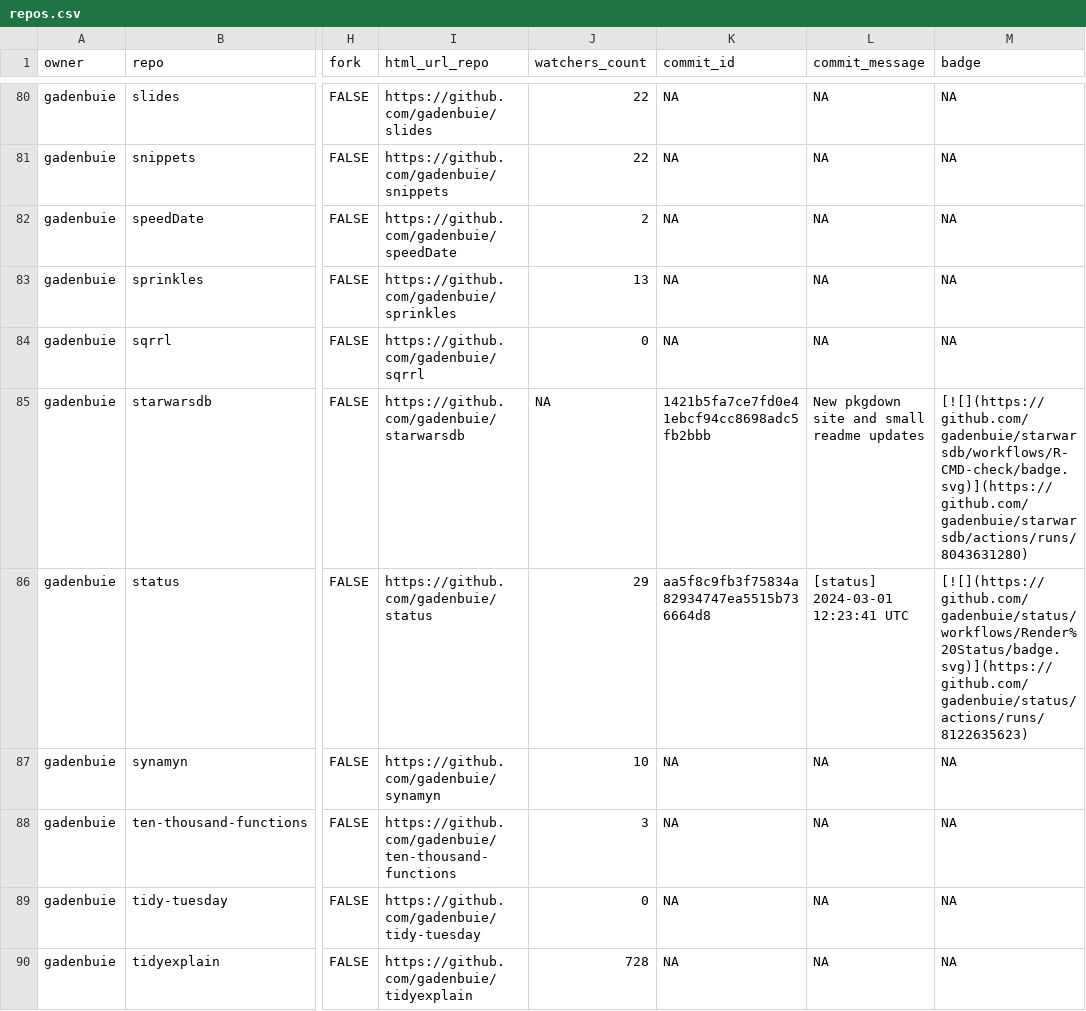
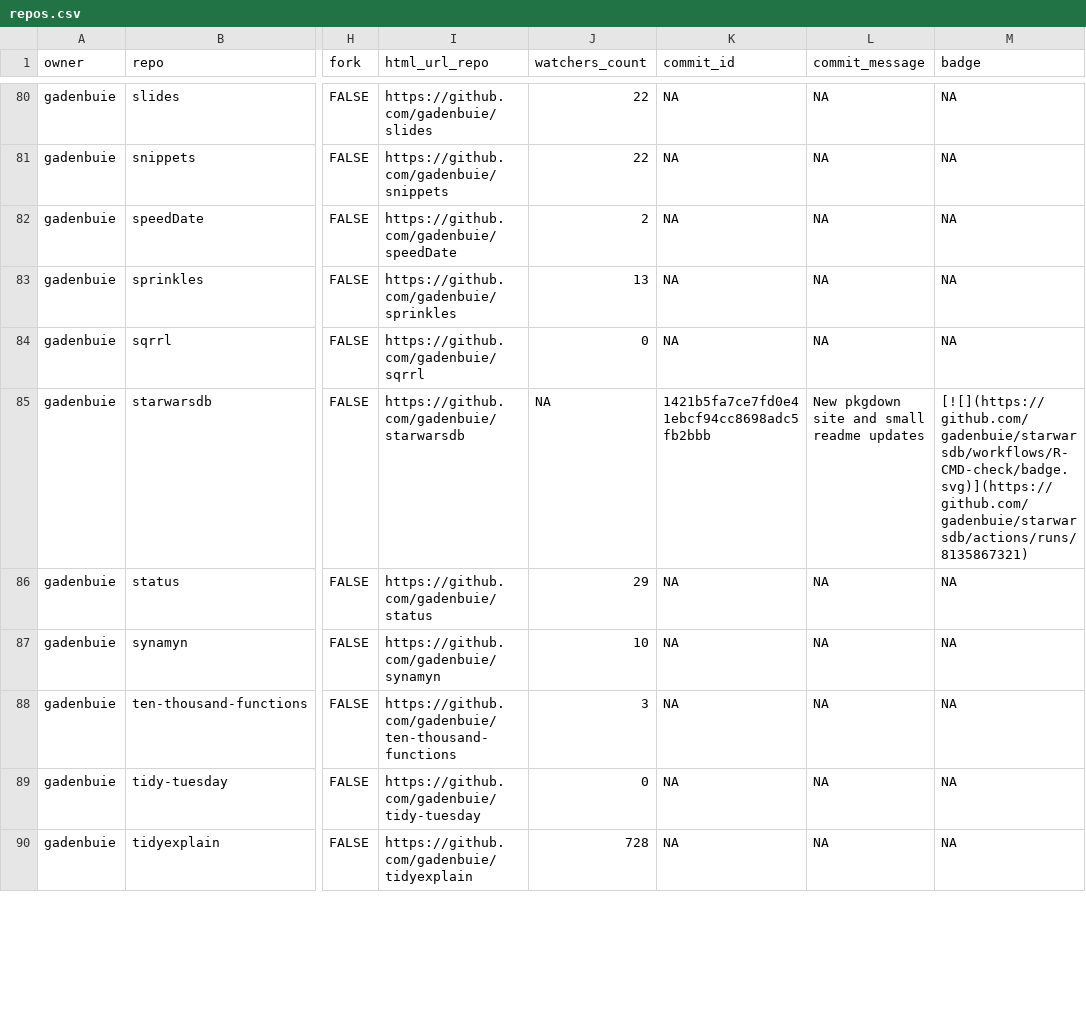
Before and after one commit to jimbrig/status, a CSV file: repos.csv, drawn as a sheet; only a part is shown, gaps mark what is left out; the diff covers the shown part only; the diff names each change by its address in the sheet, - before the commit and + after, or states it on an @@ line.

```diff
--- a/repos.csv
+++ b/repos.csv
-M85 (badge): [![](https://github.com/gadenbuie/starwarsdb/workflows/R-CMD-check/badge.svg)](https://github.com/gadenbuie/starwarsdb/actions/runs/8043631280)
+M85 (badge): [![](https://github.com/gadenbuie/starwarsdb/workflows/R-CMD-check/badge.svg)](https://github.com/gadenbuie/starwarsdb/actions/runs/8135867321)
-K86 (commit_id): aa5f8c9fb3f75834a82934747ea5515b736664d8
+K86 (commit_id): NA
-L86 (commit_message): [status] 2024-03-01 12:23:41 UTC
+L86 (commit_message): NA
-M86 (badge): [![](https://github.com/gadenbuie/status/workflows/Render%20Status/badge.svg)](https://github.com/gadenbuie/status/actions/runs/8122635623)
+M86 (badge): NA
```
Also changed, not shown: 10 edited cells elsewhere in this file, 2 other files.
